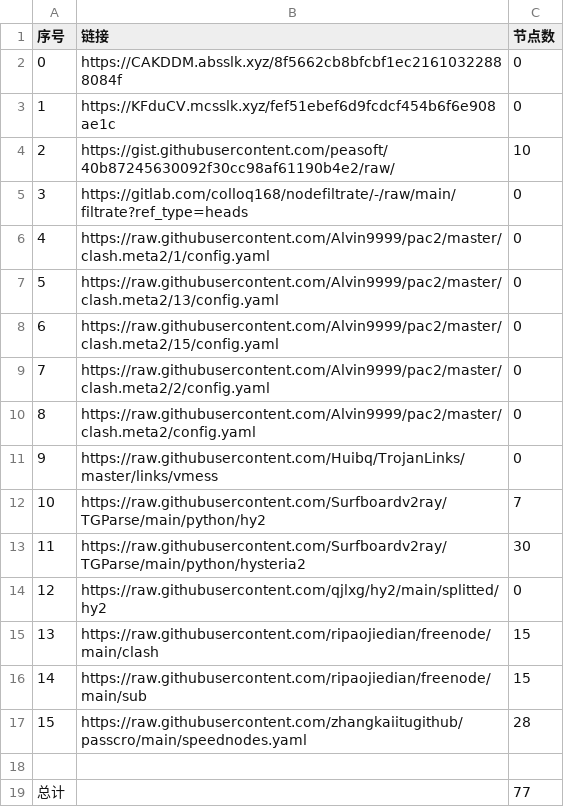
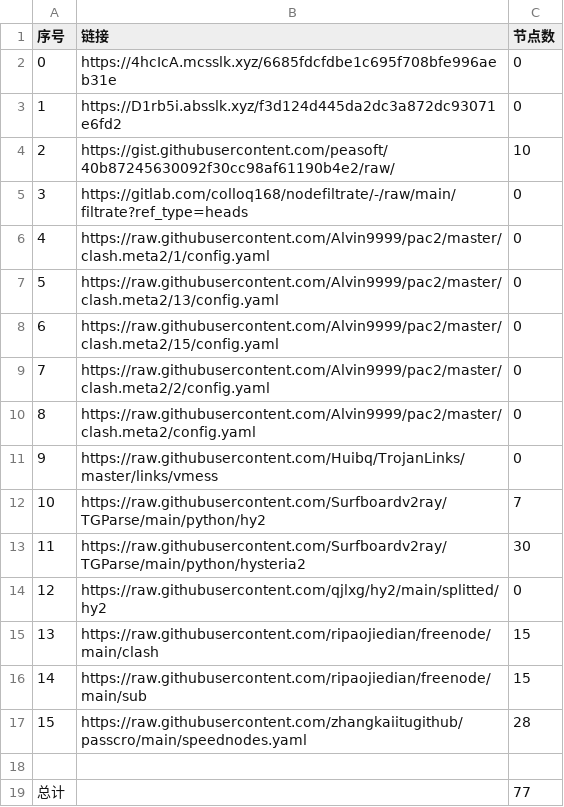
Before and after one commit to suanxidanian/NoMoreWalls, a CSV file: list_result.csv, drawn as a sheet.

```diff
--- a/list_result.csv
+++ b/list_result.csv
@@ -1,4 +1,4 @@
 序号,链接,节点数
-0,https://CAKDDM.absslk.xyz/8f5662cb8bfcbf1ec21610322888084f,0
-1,https://KFduCV.mcsslk.xyz/fef51ebef6d9fcdcf454b6f6e908ae1c,0
+0,https://4hcIcA.mcsslk.xyz/6685fdcfdbe1c695f708bfe996aeb31e,0
+1,https://D1rb5i.absslk.xyz/f3d124d445da2dc3a872dc93071e6fd2,0
 2,https://gist.githubusercontent.com/peasoft/40b87245630092f30cc98af61190b4e2/raw/,10
```
Also changed, not shown: 3 other files.
